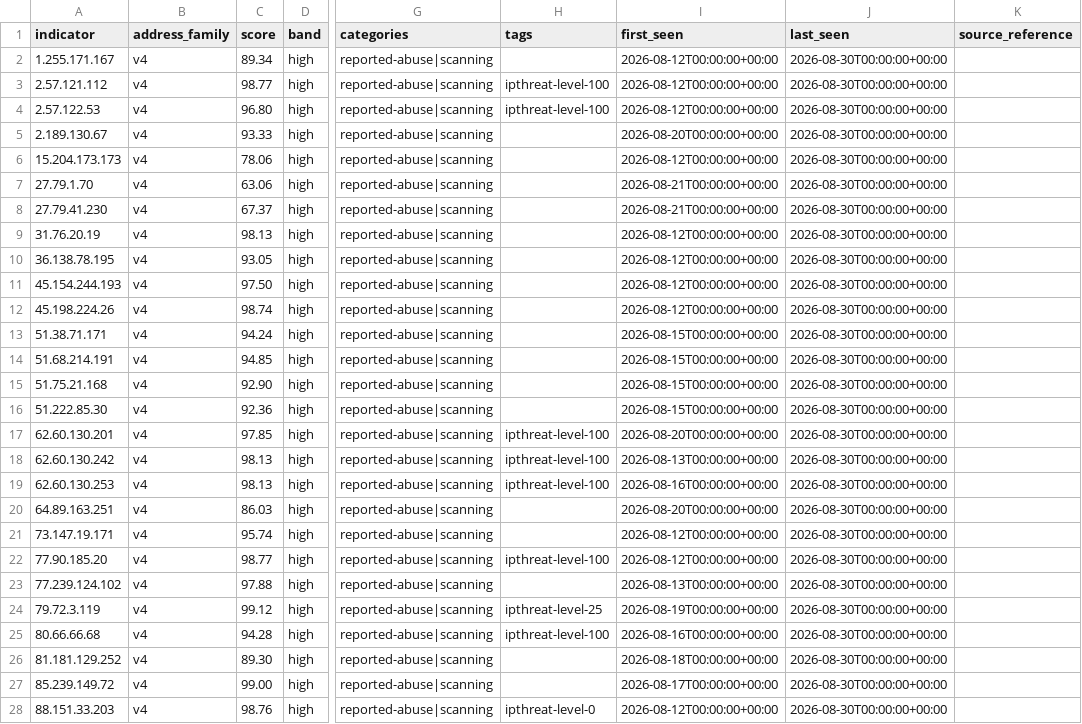
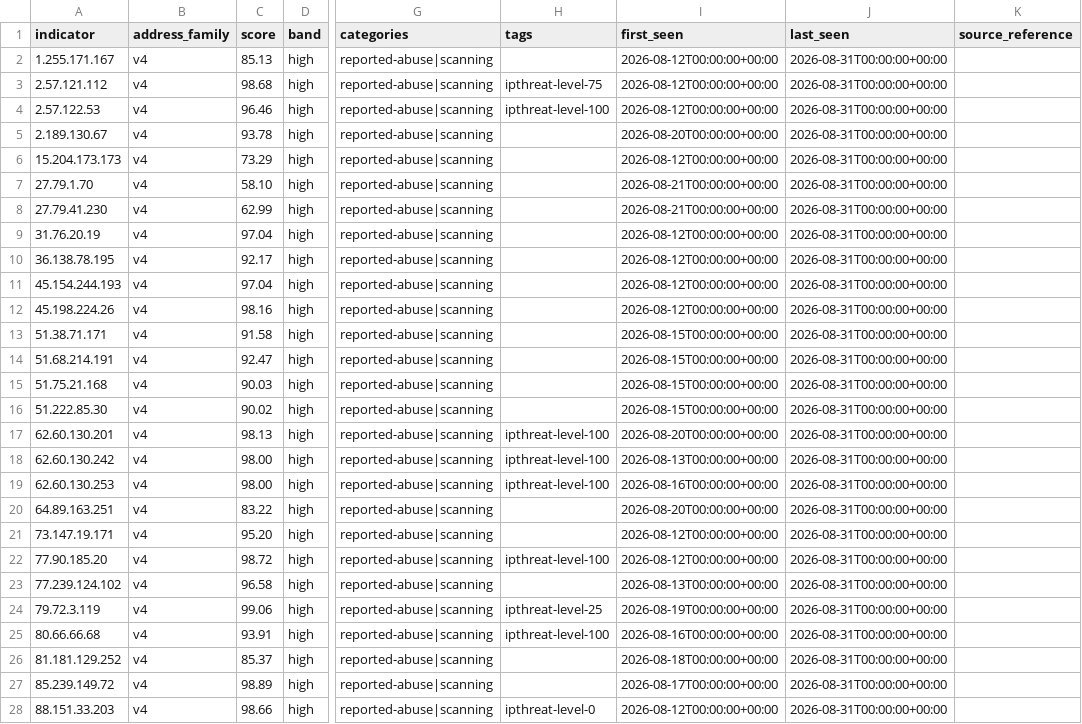
Before and after one commit to neilweitzel/xfeeds, a CSV file: feeds/clean/all.csv, drawn as a sheet; only a part is shown, gaps mark what is left out; the diff covers the shown part only; the diff names each change by its address in the sheet, - before the commit and + after, or states it on an @@ line.

```diff
--- a/feeds/clean/all.csv
+++ b/feeds/clean/all.csv
-C2 (score): 89.34
+C2 (score): 85.13
-J2:J28 (last_seen): 2026-08-30T00:00:00+00:00
+J2:J28 (last_seen): 2026-08-31T00:00:00+00:00
-C3 (score): 98.77
+C3 (score): 98.68
-H3 (tags): ipthreat-level-100
+H3 (tags): ipthreat-level-75
-C4 (score): 96.80
+C4 (score): 96.46
-C5 (score): 93.33
+C5 (score): 93.78
-C6 (score): 78.06
+C6 (score): 73.29
-C7 (score): 63.06
+C7 (score): 58.10
-C8 (score): 67.37
+C8 (score): 62.99
-C9 (score): 98.13
+C9 (score): 97.04
-C10 (score): 93.05
+C10 (score): 92.17
-C11 (score): 97.50
+C11 (score): 97.04
-C12 (score): 98.74
+C12 (score): 98.16
-C13 (score): 94.24
+C13 (score): 91.58
-C14 (score): 94.85
+C14 (score): 92.47
-C15 (score): 92.90
+C15 (score): 90.03
-C16 (score): 92.36
+C16 (score): 90.02
-C17 (score): 97.85
+C17 (score): 98.13
-C18:C19 (score): 98.13
+C18:C19 (score): 98.00
-C20 (score): 86.03
+C20 (score): 83.22
-C21 (score): 95.74
+C21 (score): 95.20
-C22 (score): 98.77
+C22 (score): 98.72
-C23 (score): 97.88
+C23 (score): 96.58
-C24 (score): 99.12
+C24 (score): 99.06
-C25 (score): 94.28
+C25 (score): 93.91
-C26 (score): 89.30
+C26 (score): 85.37
-C27 (score): 99.00
+C27 (score): 98.89
-C28 (score): 98.76
+C28 (score): 98.66
```
Also changed, not shown: 88 edited cells elsewhere in this file, 51 other files.
